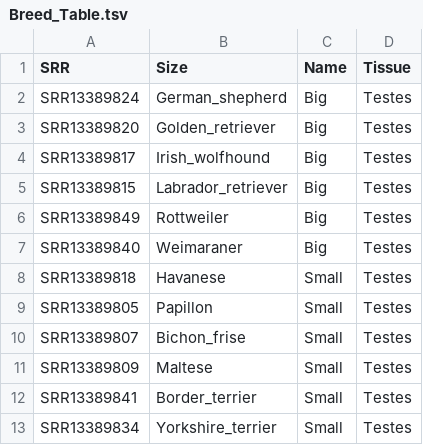
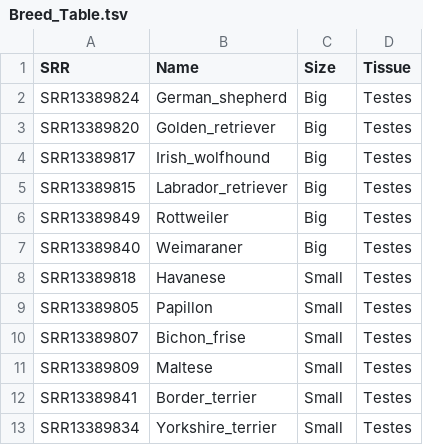
Before and after one commit to hll0017/FunGen_Final, a TSV file: RNAseq_Samples/Breed_Table.tsv, drawn as a sheet.

Commit message:
Improved list prep script

```diff
--- a/RNAseq_Samples/Breed_Table.tsv
+++ b/RNAseq_Samples/Breed_Table.tsv
@@ -1,2 +1,2 @@
-SRR	Size	Name	Tissue
+SRR	Name	Size	Tissue
 SRR13389824	German_shepherd	Big	Testes
```
Also changed, not shown: 1 other file.
